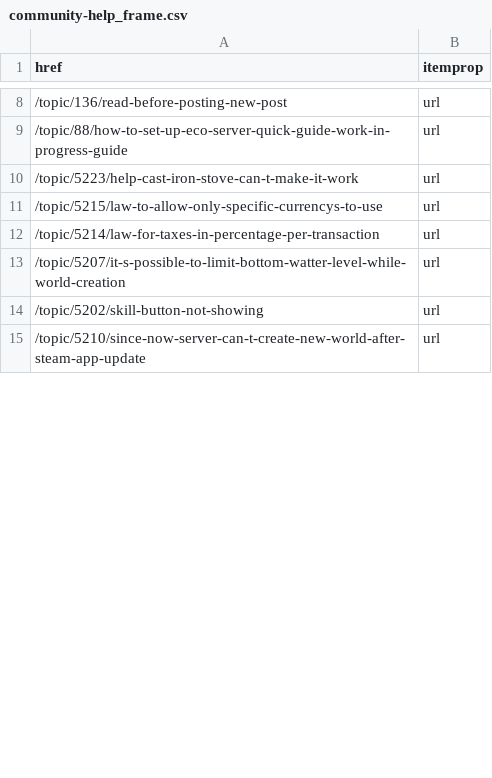
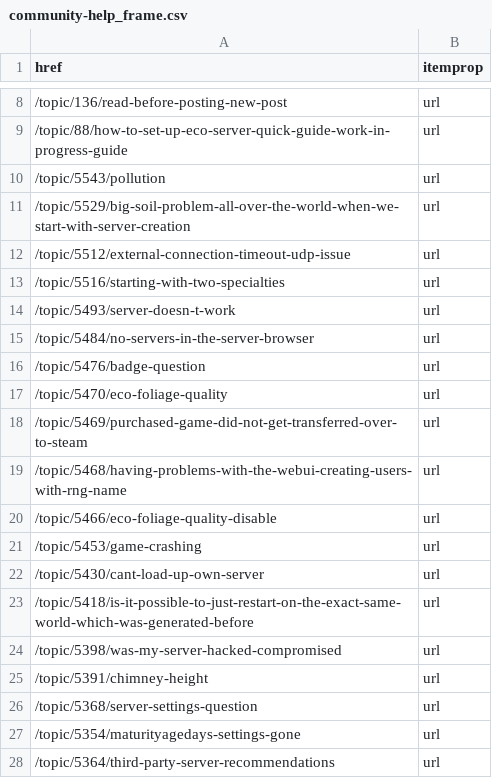
Before and after one commit to jrosen48/eco-identities, a CSV file: data/raw/community-help_frame.csv, drawn as a sheet; only a part is shown, gaps mark what is left out; the shorter side is filled out with more unchanged rows; the diff covers the shown part only.

```diff
--- a/data/raw/community-help_frame.csv
+++ b/data/raw/community-help_frame.csv
@@ -9 +9,20 @@ href,itemprop
 /topic/88/how-to-set-up-eco-server-quick-guide-work-in-progress-guide,url
+/topic/5543/pollution,url
+/topic/5529/big-soil-problem-all-over-the-world-when-we-start-with-server-creation,url
+/topic/5512/external-connection-timeout-udp-issue,url
+/topic/5516/starting-with-two-specialties,url
+/topic/5493/server-doesn-t-work,url
+/topic/5484/no-servers-in-the-server-browser,url
+/topic/5476/badge-question,url
+/topic/5470/eco-foliage-quality,url
+/topic/5469/purchased-game-did-not-get-transferred-over-to-steam,url
+/topic/5468/having-problems-with-the-webui-creating-users-with-rng-name,url
+/topic/5466/eco-foliage-quality-disable,url
+/topic/5453/game-crashing,url
+/topic/5430/cant-load-up-own-server,url
+/topic/5418/is-it-possible-to-just-restart-on-the-exact-same-world-which-was-generated-before,url
+/topic/5398/was-my-server-hacked-compromised,url
+/topic/5391/chimney-height,url
+/topic/5368/server-settings-question,url
+/topic/5354/maturityagedays-settings-gone,url
+/topic/5364/third-party-server-recommendations,url
```
Also changed, not shown: 23 added rows and 3 moved rows elsewhere in this file, data/processed/game-stories.csv, data/raw/game-stories_frame.csv, 23 other files.
